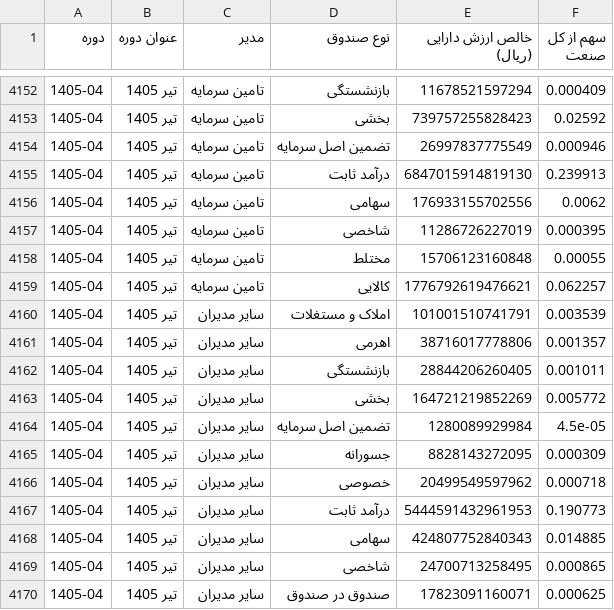
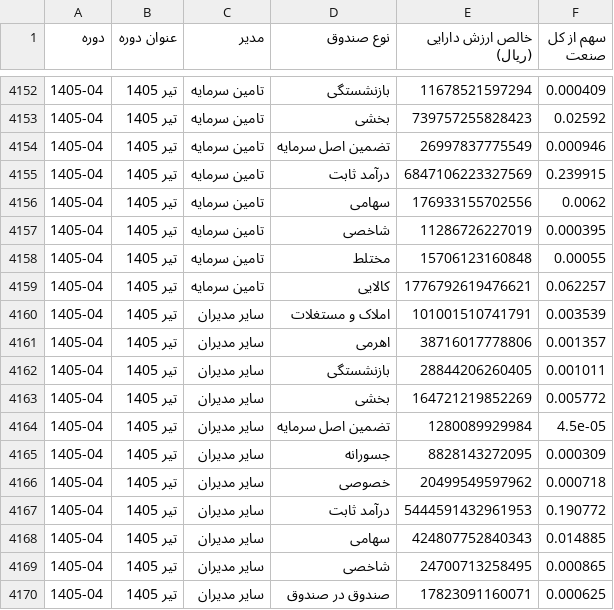
Before and after one commit to gh-azad/fund-market-report, a CSV file: history_monthly.csv, drawn as a sheet; only a part is shown, gaps mark what is left out.

```diff
--- a/history_monthly.csv
+++ b/history_monthly.csv
@@ -4154,3 +4154,3 @@
 1405-04,تیر 1405,تامین سرمایه,تضمین اصل سرمایه,26997837775549,0.000946
-1405-04,تیر 1405,تامین سرمایه,درآمد ثابت,6847015914819130,0.239913
+1405-04,تیر 1405,تامین سرمایه,درآمد ثابت,6847106223327569,0.239915
 1405-04,تیر 1405,تامین سرمایه,سهامی,176933155702556,0.0062
@@ -4166,3 +4166,3 @@
 1405-04,تیر 1405,سایر مدیران,خصوصی,20499549597962,0.000718
-1405-04,تیر 1405,سایر مدیران,درآمد ثابت,5444591432961953,0.190773
+1405-04,تیر 1405,سایر مدیران,درآمد ثابت,5444591432961953,0.190772
 1405-04,تیر 1405,سایر مدیران,سهامی,424807752840343,0.014885
```
Also changed, not shown: history.csv, history_quarterly.csv, 1 other file.
